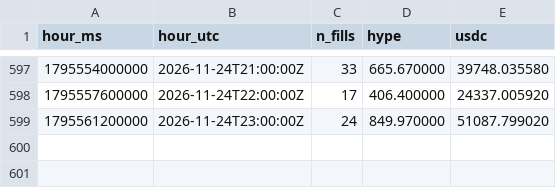
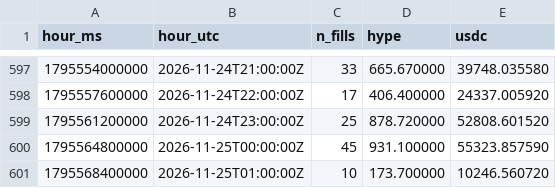
Before and after one commit to ryu-sf6/hype-funding, a CSV file: data/af_buys_hourly.csv, drawn as a sheet; only a part is shown, gaps mark what is left out.

```diff
--- a/data/af_buys_hourly.csv
+++ b/data/af_buys_hourly.csv
@@ -598,2 +598,4 @@ hour_ms,hour_utc,n_fills,hype,usdc
 1795557600000,2026-11-24T22:00:00Z,17,406.400000,24337.005920
-1795561200000,2026-11-24T23:00:00Z,24,849.970000,51087.799020
+1795561200000,2026-11-24T23:00:00Z,25,878.720000,52808.601520
+1795564800000,2026-11-25T00:00:00Z,45,931.100000,55323.857590
+1795568400000,2026-11-25T01:00:00Z,10,173.700000,10246.560720
```
Also changed, not shown: data/af_daily.csv, data/af_snapshots.csv, 7 other files.
